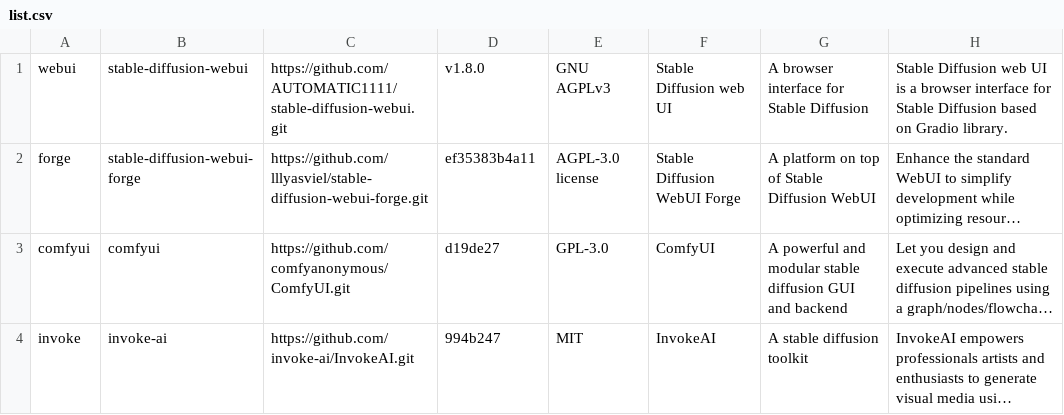
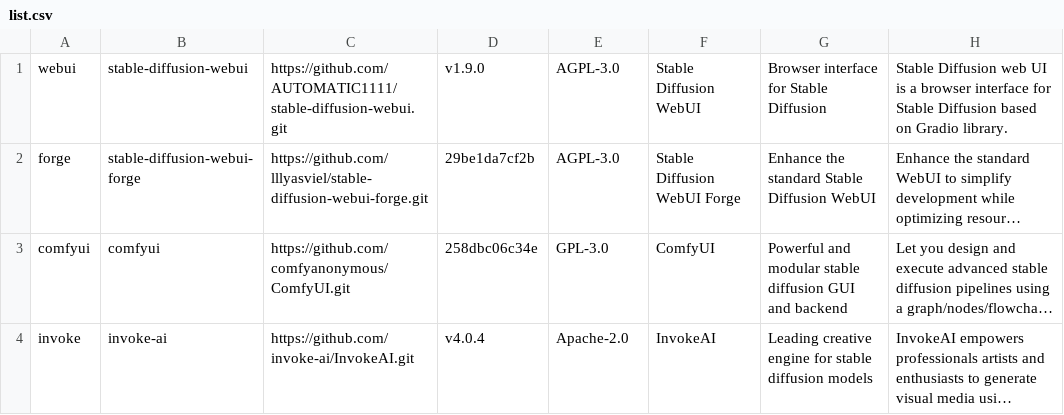
Before and after one commit to martin-rizzo/AIMan, a CSV file: System/projects/list.csv, drawn as a sheet; long unchanged cells end in …; the diff names each change by its address in the sheet, - before the commit and + after, or states it on an @@ line.

Commit message:
feat: Implemented 'list' command and improved internal functions
This commit introduces the 'list' command in the aiman script,
allowing users to view the available AI projects they can install.
Additionally, several internal functions have been added to enhance
the development of new commands, as the new 'is_project_installed()'
function that simplifies the creation of new commands by providing
a reusable way to check if a project is already installed.

```diff
--- a/System/projects/list.csv
+++ b/System/projects/list.csv
-D1: v1.8.0
+D1: v1.9.0
-E1: GNU AGPLv3
+E1: AGPL-3.0
-F1: Stable Diffusion web UI
+F1: Stable Diffusion WebUI
-G1: A browser interface for Stable Diffusion
+G1: Browser interface for Stable Diffusion
-D2: ef35383b4a11
+D2: 29be1da7cf2b
-E2: AGPL-3.0 license
+E2: AGPL-3.0
-G2: A platform on top of Stable Diffusion WebUI
+G2: Enhance the standard Stable Diffusion WebUI
-D3: d19de27
+D3: 258dbc06c34e
-G3: A powerful and modular…
+G3: Powerful and modular…
-D4: 994b247
+D4: v4.0.4
-E4: MIT
+E4: Apache-2.0
-G4: A stable diffusion toolkit
+G4: Leading creative engine for stable diffusion models
```
Also changed, not shown: 8 other files.
